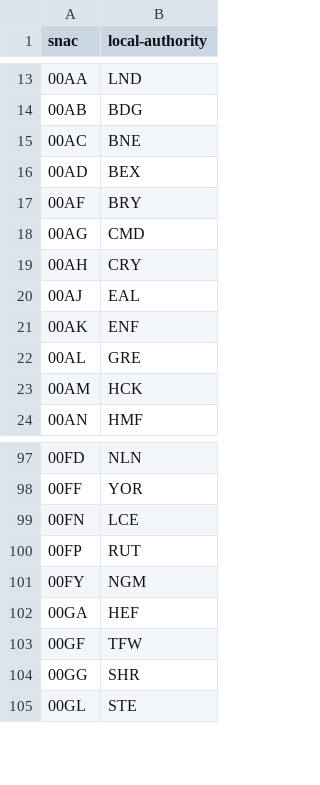
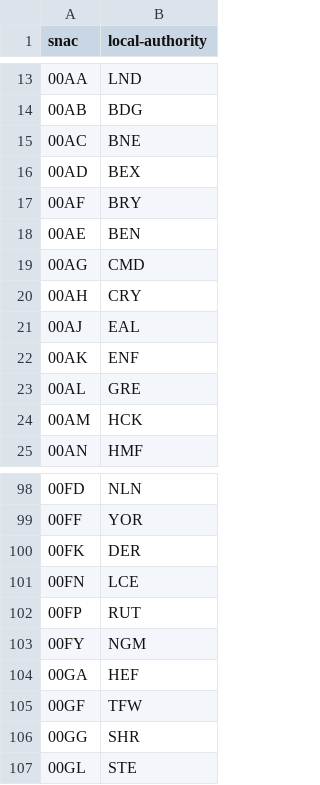
Before and after one commit to openregister/local-authority-data, a TSV file: maps/snac.tsv, drawn as a sheet; only a part is shown, gaps mark what is left out.

Commit message:
Add missing codes to maps/snac.tsv

```diff
--- a/maps/snac.tsv
+++ b/maps/snac.tsv
@@ -17,2 +17,3 @@ snac	local-authority
 00AF	BRY
+00AE	BEN
 00AG	CMD
@@ -98,2 +99,3 @@ snac	local-authority
 00FF	YOR
+00FK	DER
 00FN	LCE
```
